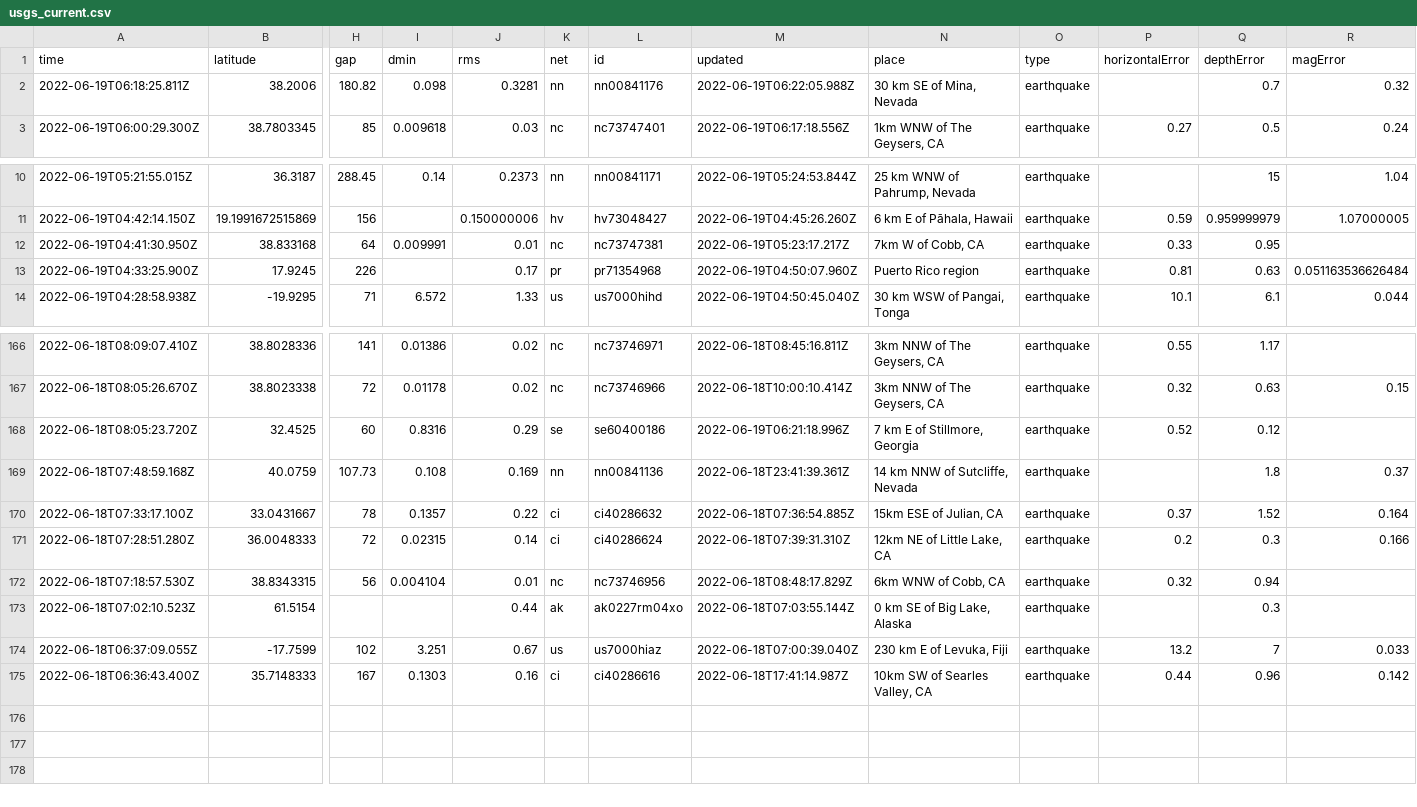
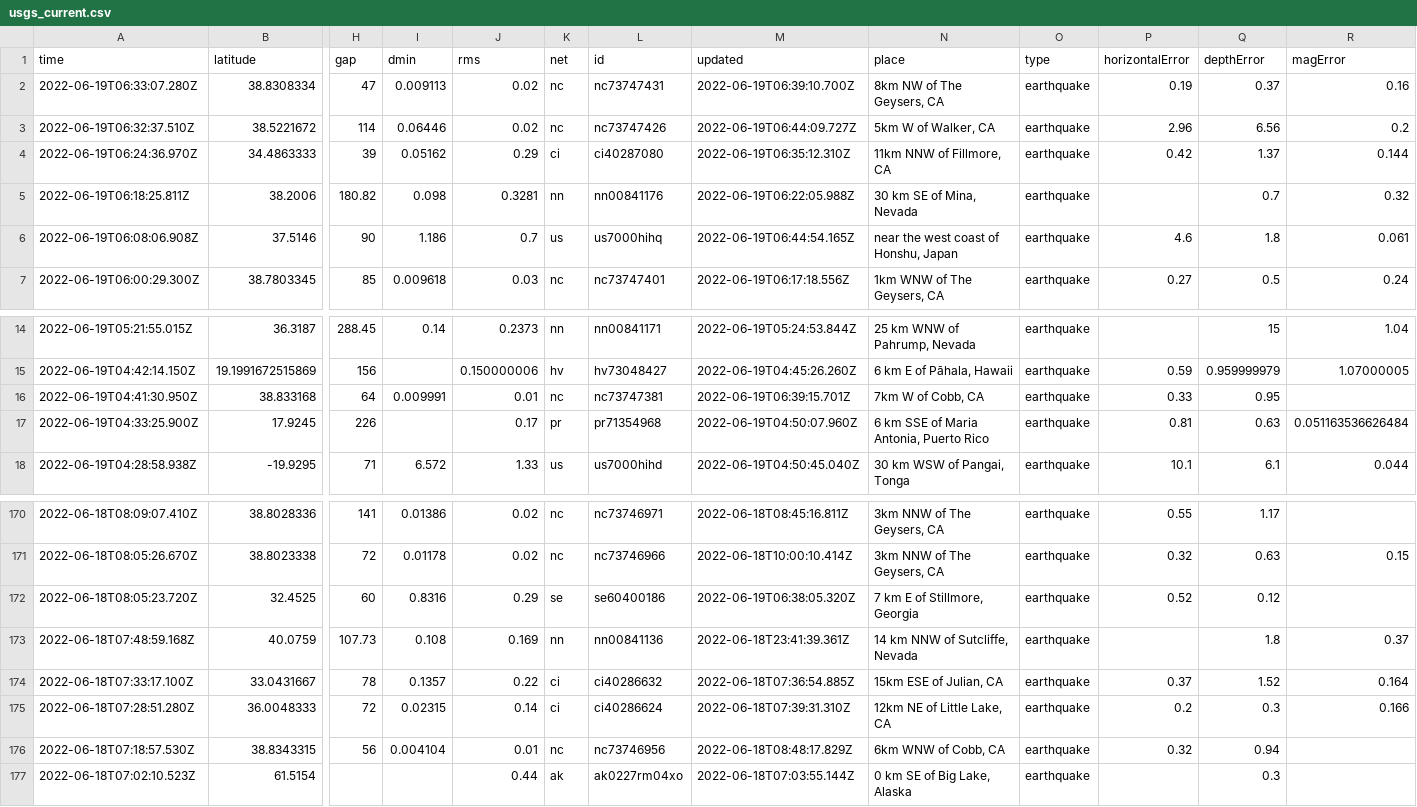
Before and after one commit to lalers/my-data-robot, a CSV file: usgs_current.csv, drawn as a sheet; only a part is shown, gaps mark what is left out; removed rows and columns are numbered as before the commit, all else as after; rows hold the shown columns only; the diff names each change by its address in the sheet, - before the commit and + after, or states it on an @@ line.

```diff
--- a/usgs_current.csv
+++ b/usgs_current.csv
+row 2: 2022-06-19T06:33:07.280Z | 38.8308334 | 47 | 0.009113 | 0.02 | nc | nc73747431 | 2022-06-19T06:39:10.700Z | 8km NW of The Geysers, CA | earthquake | 0.19 | 0.37 | 0.16
+row 3: 2022-06-19T06:32:37.510Z | 38.5221672 | 114 | 0.06446 | 0.02 | nc | nc73747426 | 2022-06-19T06:44:09.727Z | 5km W of Walker, CA | earthquake | 2.96 | 6.56 | 0.2
+row 4: 2022-06-19T06:24:36.970Z | 34.4863333 | 39 | 0.05162 | 0.29 | ci | ci40287080 | 2022-06-19T06:35:12.310Z | 11km NNW of Fillmore, CA | earthquake | 0.42 | 1.37 | 0.144
+row 6: 2022-06-19T06:08:06.908Z | 37.5146 | 90 | 1.186 | 0.7 | us | us7000hihq | 2022-06-19T06:44:54.165Z | near the west coast of Honshu, Japan | earthquake | 4.6 | 1.8 | 0.061
-M16 (updated): 2022-06-19T05:23:17.217Z
+M16 (updated): 2022-06-19T06:39:15.701Z
-N17 (place): Puerto Rico region
+N17 (place): 6 km SSE of Maria Antonia, Puerto Rico
-M172 (updated): 2022-06-19T06:21:18.996Z
+M172 (updated): 2022-06-19T06:38:05.320Z
-row 174: 2022-06-18T06:37:09.055Z | -17.7599 | 102 | 3.251 | 0.67 | us | us7000hiaz | 2022-06-18T07:00:39.040Z | 230 km E of Levuka, Fiji | earthquake | 13.2 | 7 | 0.033
-row 175: 2022-06-18T06:36:43.400Z | 35.7148333 | 167 | 0.1303 | 0.16 | ci | ci40286616 | 2022-06-18T17:41:14.987Z | 10km SW of Searles Valley, CA | earthquake | 0.44 | 0.96 | 0.142
```
